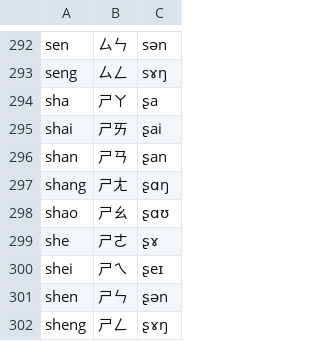
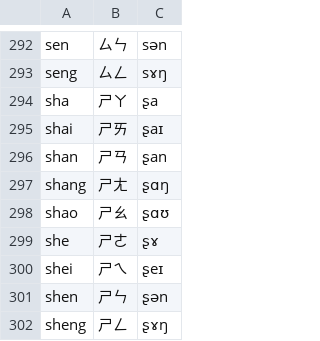
Before and after one commit to tsroten/dragonmapper, a CSV file: src/dragonmapper/data/transcriptions.csv, drawn as a sheet; only a part is shown, gaps mark what is left out.

Commit message:
update shai ipa (#37)

```diff
--- a/src/dragonmapper/data/transcriptions.csv
+++ b/src/dragonmapper/data/transcriptions.csv
@@ -294,3 +294,3 @@ seng,ㄙㄥ,sɤŋ
 sha,ㄕㄚ,ʂa
-shai,ㄕㄞ,ʂai
+shai,ㄕㄞ,ʂaɪ
 shan,ㄕㄢ,ʂan
```
